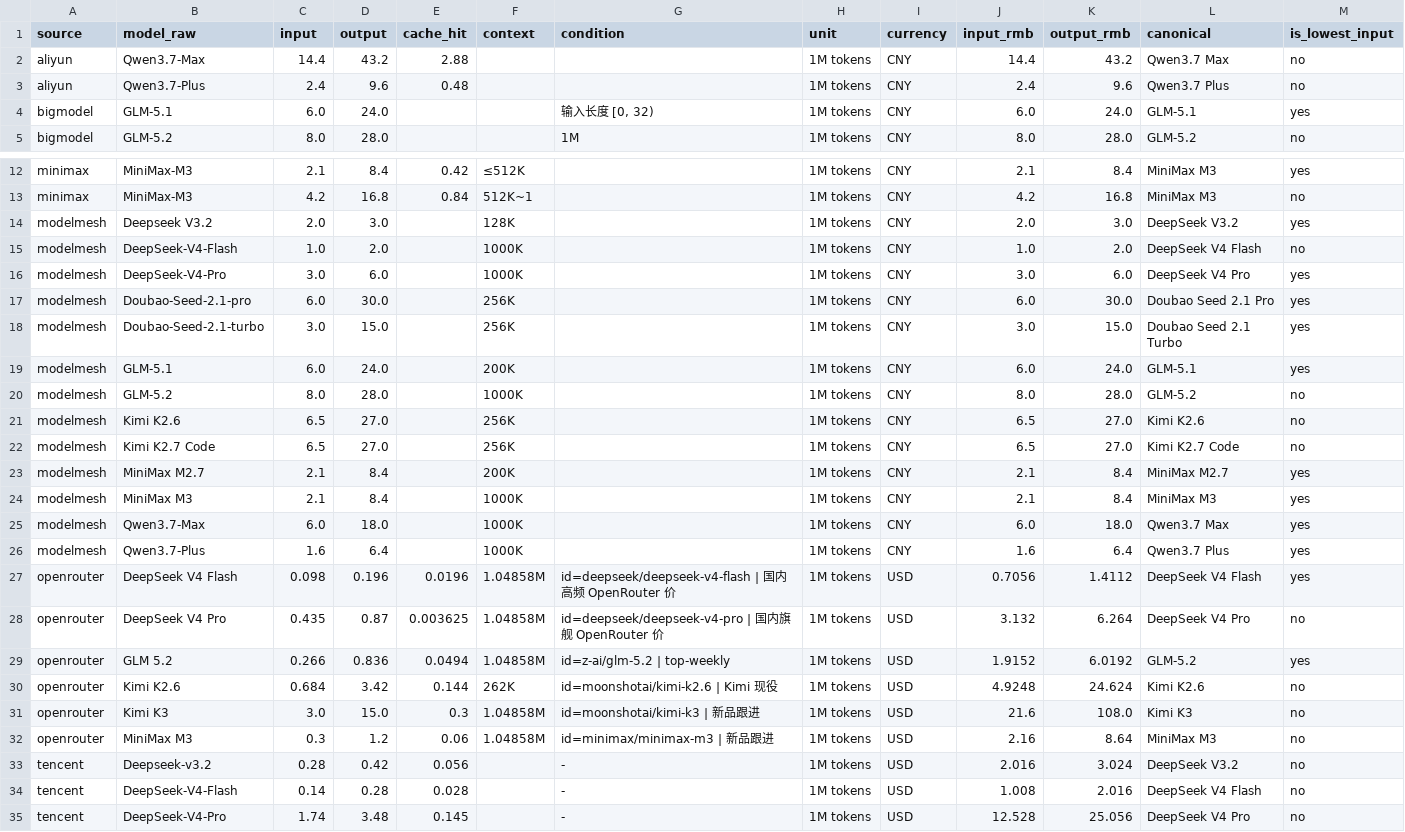
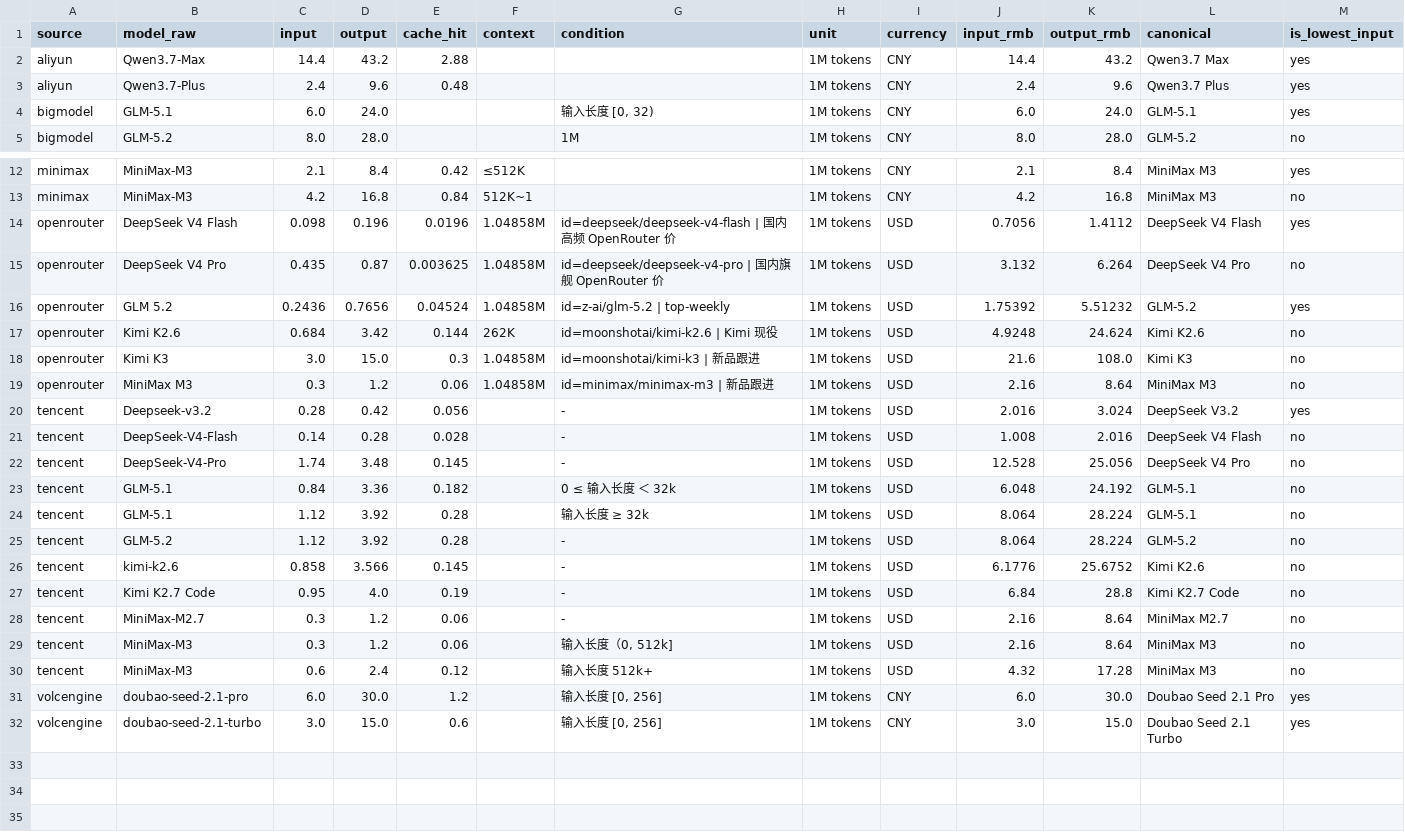
Before and after one commit to lzc0403/token-pricing-scraper, a CSV file: data/watchlist.csv, drawn as a sheet; only a part is shown, gaps mark what is left out; the shorter side is filled out with more unchanged rows.

```diff
--- a/data/watchlist.csv
+++ b/data/watchlist.csv
@@ -1,4 +1,4 @@
 source,model_raw,input,output,cache_hit,context,condition,unit,currency,input_rmb,output_rmb,canonical,is_lowest_input
-aliyun,Qwen3.7-Max,14.4,43.2,2.88,,,1M tokens,CNY,14.4,43.2,Qwen3.7 Max,no
-aliyun,Qwen3.7-Plus,2.4,9.6,0.48,,,1M tokens,CNY,2.4,9.6,Qwen3.7 Plus,no
+aliyun,Qwen3.7-Max,14.4,43.2,2.88,,,1M tokens,CNY,14.4,43.2,Qwen3.7 Max,yes
+aliyun,Qwen3.7-Plus,2.4,9.6,0.48,,,1M tokens,CNY,2.4,9.6,Qwen3.7 Plus,yes
 bigmodel,GLM-5.1,6.0,24.0,,,"输入长度 [0, 32)",1M tokens,CNY,6.0,24.0,GLM-5.1,yes
@@ -13,18 +13,5 @@ minimax,MiniMax-M3,2.1,8.4,0.42,≤512K,,1M tokens,CNY,2.1,8.4,MiniMax M3,yes
 minimax,MiniMax-M3,4.2,16.8,0.84,512K~1,,1M tokens,CNY,4.2,16.8,MiniMax M3,no
-modelmesh,Deepseek V3.2,2.0,3.0,,128K,,1M tokens,CNY,2.0,3.0,DeepSeek V3.2,yes
-modelmesh,DeepSeek-V4-Flash,1.0,2.0,,1000K,,1M tokens,CNY,1.0,2.0,DeepSeek V4 Flash,no
-modelmesh,DeepSeek-V4-Pro,3.0,6.0,,1000K,,1M tokens,CNY,3.0,6.0,DeepSeek V4 Pro,yes
-modelmesh,Doubao-Seed-2.1-pro,6.0,30.0,,256K,,1M tokens,CNY,6.0,30.0,Doubao Seed 2.1 Pro,yes
-modelmesh,Doubao-Seed-2.1-turbo,3.0,15.0,,256K,,1M tokens,CNY,3.0,15.0,Doubao Seed 2.1 Turbo,yes
-modelmesh,GLM-5.1,6.0,24.0,,200K,,1M tokens,CNY,6.0,24.0,GLM-5.1,yes
-modelmesh,GLM-5.2,8.0,28.0,,1000K,,1M tokens,CNY,8.0,28.0,GLM-5.2,no
-modelmesh,Kimi K2.6,6.5,27.0,,256K,,1M tokens,CNY,6.5,27.0,Kimi K2.6,no
-modelmesh,Kimi K2.7 Code,6.5,27.0,,256K,,1M tokens,CNY,6.5,27.0,Kimi K2.7 Code,no
-modelmesh,MiniMax M2.7,2.1,8.4,,200K,,1M tokens,CNY,2.1,8.4,MiniMax M2.7,yes
-modelmesh,MiniMax M3,2.1,8.4,,1000K,,1M tokens,CNY,2.1,8.4,MiniMax M3,yes
-modelmesh,Qwen3.7-Max,6.0,18.0,,1000K,,1M tokens,CNY,6.0,18.0,Qwen3.7 Max,yes
-modelmesh,Qwen3.7-Plus,1.6,6.4,,1000K,,1M tokens,CNY,1.6,6.4,Qwen3.7 Plus,yes
 openrouter,DeepSeek V4 Flash,0.098,0.196,0.0196,1.04858M,id=deepseek/deepseek-v4-flash | 国内高频 OpenRouter 价,1M tokens,USD,0.7056,1.4112,DeepSeek V4 Flash,yes
 openrouter,DeepSeek V4 Pro,0.435,0.87,0.003625,1.04858M,id=deepseek/deepseek-v4-pro | 国内旗舰 OpenRouter 价,1M tokens,USD,3.132,6.264,DeepSeek V4 Pro,no
-openrouter,GLM 5.2,0.266,0.836,0.0494,1.04858M,id=z-ai/glm-5.2 | top-weekly,1M tokens,USD,1.9152,6.0192,GLM-5.2,yes
+openrouter,GLM 5.2,0.2436,0.7656,0.04524,1.04858M,id=z-ai/glm-5.2 | top-weekly,1M tokens,USD,1.75392,5.51232,GLM-5.2,yes
 openrouter,Kimi K2.6,0.684,3.42,0.144,262K,id=moonshotai/kimi-k2.6 | Kimi 现役,1M tokens,USD,4.9248,24.624,Kimi K2.6,no
@@ -32,3 +19,3 @@ openrouter,Kimi K3,3.0,15.0,0.3,1.04858M,id=moonshotai/kimi-k3 | 新品跟进,1M
 openrouter,MiniMax M3,0.3,1.2,0.06,1.04858M,id=minimax/minimax-m3 | 新品跟进,1M tokens,USD,2.16,8.64,MiniMax M3,no
-tencent,Deepseek-v3.2,0.28,0.42,0.056,,-,1M tokens,USD,2.016,3.024,DeepSeek V3.2,no
+tencent,Deepseek-v3.2,0.28,0.42,0.056,,-,1M tokens,USD,2.016,3.024,DeepSeek V3.2,yes
 tencent,DeepSeek-V4-Flash,0.14,0.28,0.028,,-,1M tokens,USD,1.008,2.016,DeepSeek V4 Flash,no
```
Also changed, not shown: 11 other files.
